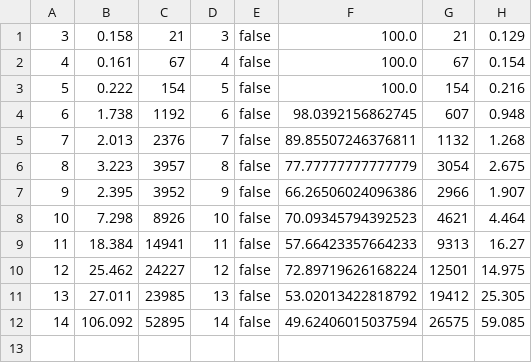
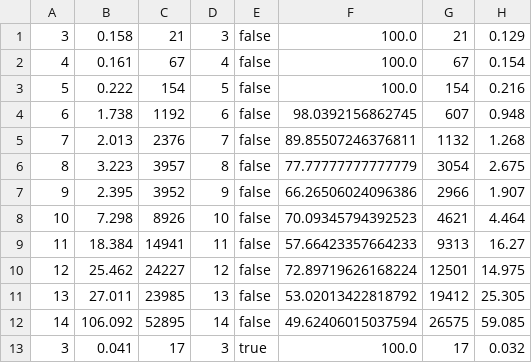
Before and after one commit to hamza-coding-usthb/projet_metaheuristique_P1, a CSV file: BFSData.csv, drawn as a sheet.

```diff
--- a/BFSData.csv
+++ b/BFSData.csv
@@ -12 +12,2 @@
 14,106.092,52895,14,false,49.62406015037594,26575,59.085
+3,0.041,17,3,true,100.0,17,0.032
```
Also changed, not shown: ASTARData.csv, ASTARmetrics.csv, 32 other files.
